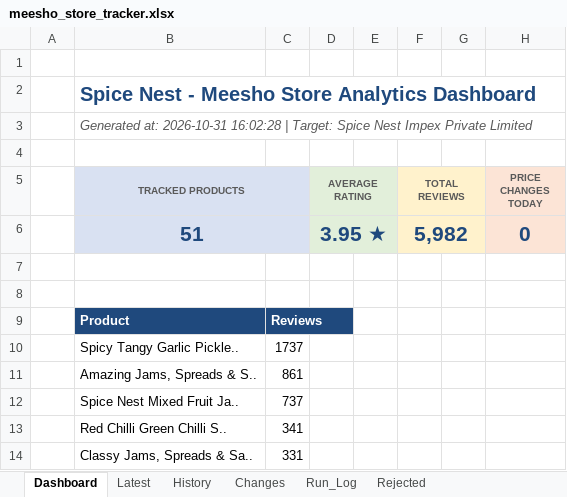
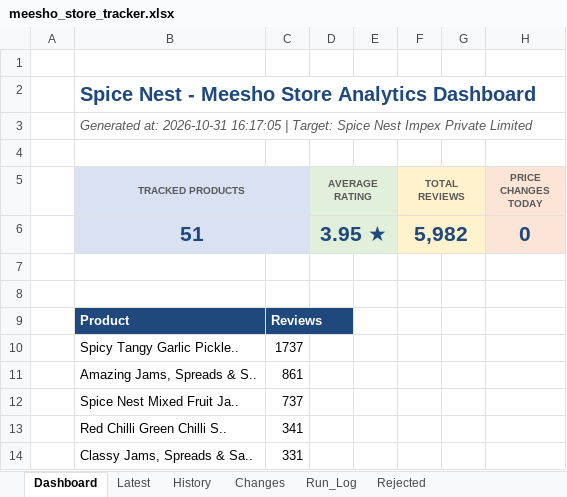
Before and after one commit to parth-limitless/Parth-E-com, an Excel workbook: spice-nest-hub/output/meesho_store_tracker.xlsx, sheet Dashboard, drawn as a sheet; values as stored, in another font and other column widths than the file's, no borders; charts and pictures not drawn; the diff names each change by its address in the sheet, - before the commit and + after, or states it on an @@ line.

```diff
--- a/spice-nest-hub/output/meesho_store_tracker.xlsx (sheet Dashboard)
+++ b/spice-nest-hub/output/meesho_store_tracker.xlsx (sheet Dashboard)
-B3 (TRACKED PRODUCTS): …at: 2026-10-31 16:02:28 | Target:…
+B3 (TRACKED PRODUCTS): …at: 2026-10-31 16:17:05 | Target:…
```
Also changed, not shown: sheet Latest, 6 other files.
